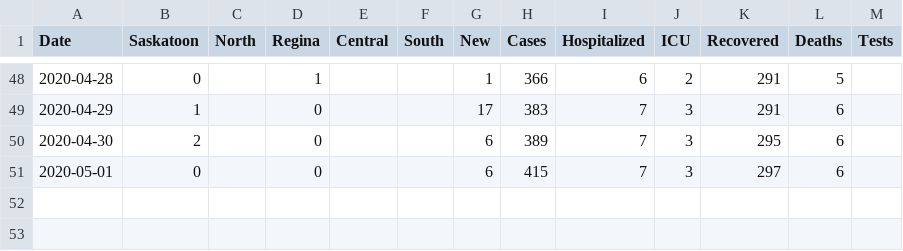
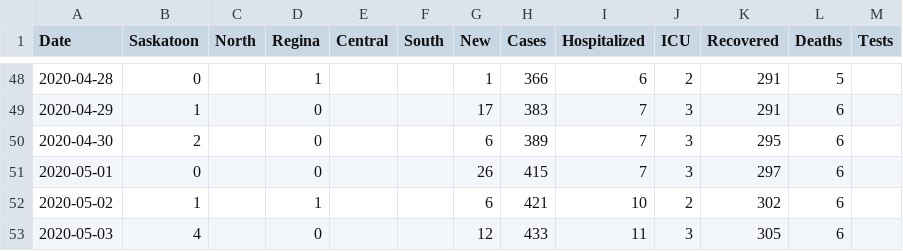
Before and after one commit to andrewjdyck/covid19-sask, a CSV file: data/cases-sk.csv, drawn as a sheet; only a part is shown, gaps mark what is left out.

Commit message:
data for may 2 and 3, 2020

```diff
--- a/data/cases-sk.csv
+++ b/data/cases-sk.csv
@@ -50,2 +50,4 @@
 "2020-04-30", 2, , 0, , ,6,389,7,3,295,6,
-"2020-05-01", 0, , 0, , ,6,415,7,3,297,6,
+"2020-05-01", 0, , 0, , ,26,415,7,3,297,6,
+"2020-05-02", 1, , 1, , ,6,421,10,2,302,6,
+"2020-05-03", 4, , 0, , ,12,433,11,3,305,6,
```
Also changed, not shown: 8 other files.
